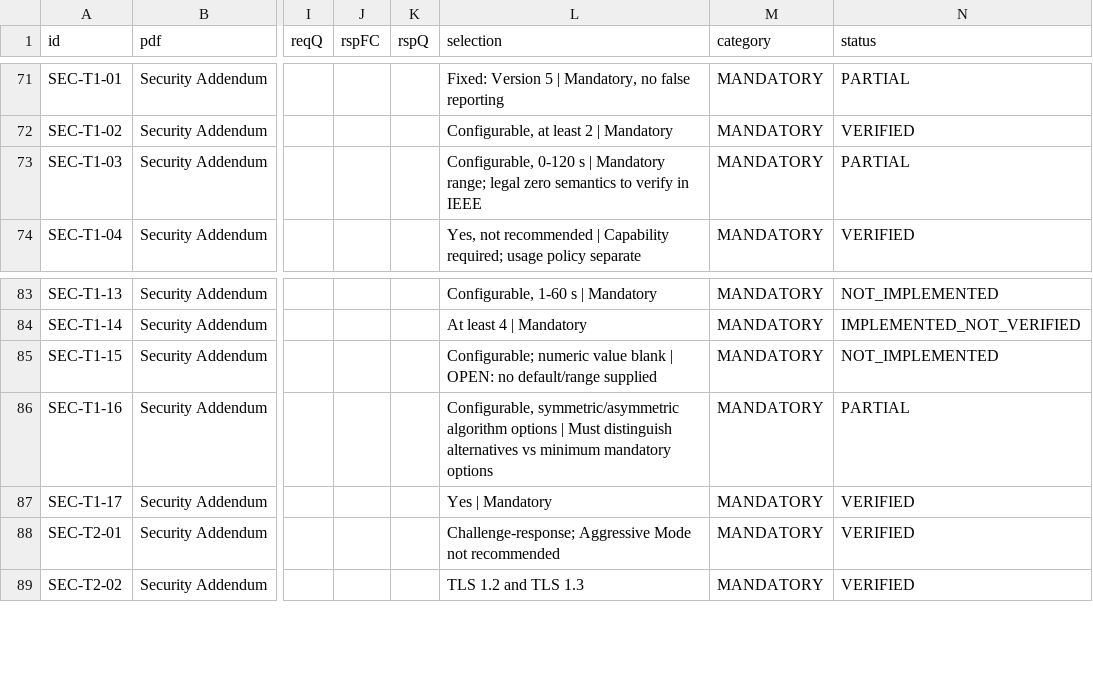
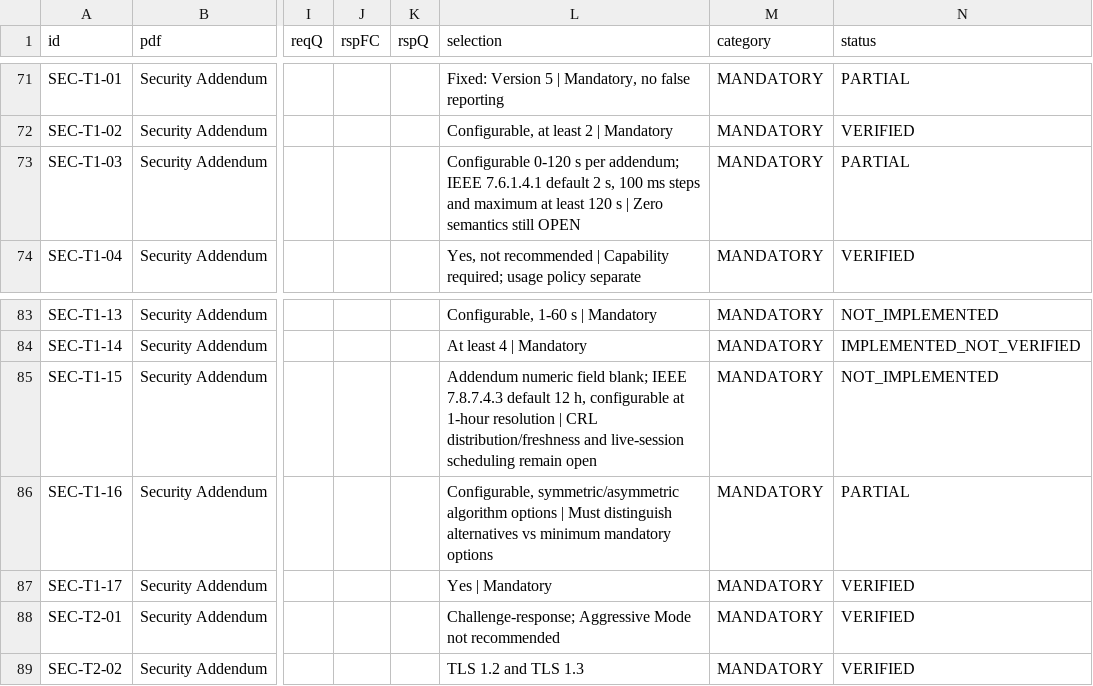
Before and after one commit to TheLouisMahdi/DNP3-EXTRA, a CSV file: DNP3_PDF_COVERAGE.csv, drawn as a sheet; only a part is shown, gaps mark what is left out; the diff names each change by its address in the sheet, - before the commit and + after, or states it on an @@ line.

Commit message:
docs: resolve IEEE CRL and reply-timeout defaults in coverage

```diff
--- a/DNP3_PDF_COVERAGE.csv
+++ b/DNP3_PDF_COVERAGE.csv
-L73 (selection): Configurable, 0-120 s | Mandatory range; legal zero semantics to verify in IEEE
+L73 (selection): Configurable 0-120 s per addendum; IEEE 7.6.1.4.1 default 2 s, 100 ms steps and maximum at least 120 s | Zero semantics still OPEN
-L85 (selection): Configurable; numeric value blank | OPEN: no default/range supplied
+L85 (selection): Addendum numeric field blank; IEEE 7.8.7.4.3 default 12 h, configurable at 1-hour resolution | CRL distribution/freshness and live-session scheduling remain open
```
Also changed, not shown: 2 other files.
